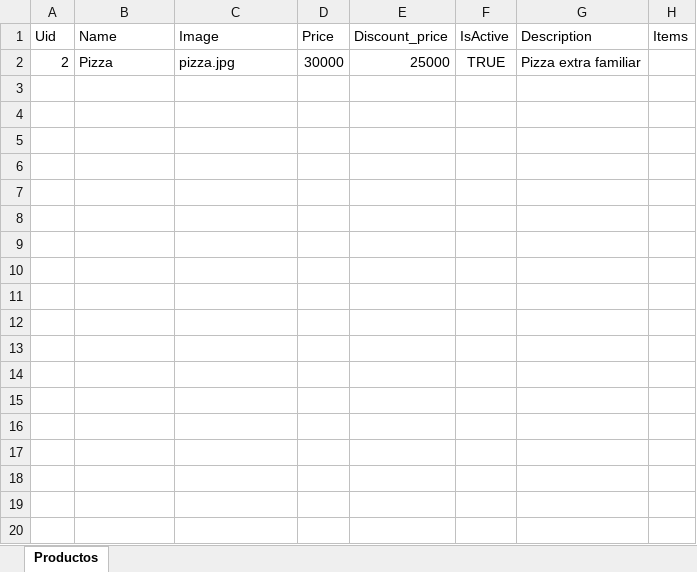
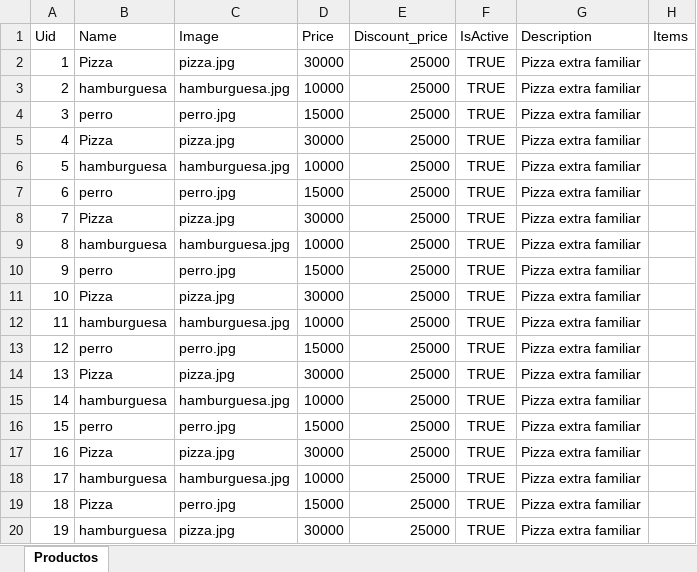
Before and after one commit to Pulloc-oficial/gestor-restaurante, an Excel workbook: db/producto.xlsx, sheet Productos, drawn as a sheet; only a part is shown; values as stored, in another font and other column widths than the file's, no borders; the diff covers the shown part only; the diff names each change by its address in the sheet, - before the commit and + after, or states it on an @@ line.

```diff
--- a/db/producto.xlsx (sheet Productos)
+++ b/db/producto.xlsx (sheet Productos)
-A2 (Uid): 2
+A2 (Uid): 1
+row 3: 2 | hamburguesa | hamburguesa.jpg | 10000 | 25000 | TRUE | Pizza extra familiar
+row 4: 3 | perro | perro.jpg | 15000 | 25000 | TRUE | Pizza extra familiar
+row 5: 4 | Pizza | pizza.jpg | 30000 | 25000 | TRUE | Pizza extra familiar
+row 6: 5 | hamburguesa | hamburguesa.jpg | 10000 | 25000 | TRUE | Pizza extra familiar
+row 7: 6 | perro | perro.jpg | 15000 | 25000 | TRUE | Pizza extra familiar
+row 8: 7 | Pizza | pizza.jpg | 30000 | 25000 | TRUE | Pizza extra familiar
+row 9: 8 | hamburguesa | hamburguesa.jpg | 10000 | 25000 | TRUE | Pizza extra familiar
+row 10: 9 | perro | perro.jpg | 15000 | 25000 | TRUE | Pizza extra familiar
+row 11: 10 | Pizza | pizza.jpg | 30000 | 25000 | TRUE | Pizza extra familiar
+row 12: 11 | hamburguesa | hamburguesa.jpg | 10000 | 25000 | TRUE | Pizza extra familiar
+row 13: 12 | perro | perro.jpg | 15000 | 25000 | TRUE | Pizza extra familiar
+row 14: 13 | Pizza | pizza.jpg | 30000 | 25000 | TRUE | Pizza extra familiar
+row 15: 14 | hamburguesa | hamburguesa.jpg | 10000 | 25000 | TRUE | Pizza extra familiar
+row 16: 15 | perro | perro.jpg | 15000 | 25000 | TRUE | Pizza extra familiar
+row 17: 16 | Pizza | pizza.jpg | 30000 | 25000 | TRUE | Pizza extra familiar
+row 18: 17 | hamburguesa | hamburguesa.jpg | 10000 | 25000 | TRUE | Pizza extra familiar
+row 19: 18 | Pizza | perro.jpg | 15000 | 25000 | TRUE | Pizza extra familiar
+row 20: 19 | hamburguesa | pizza.jpg | 30000 | 25000 | TRUE | Pizza extra familiar
```
Also changed, not shown: 101 added rows elsewhere in this sheet, 1 other file.
